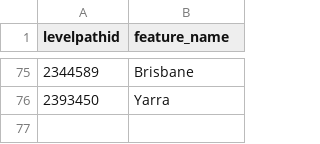
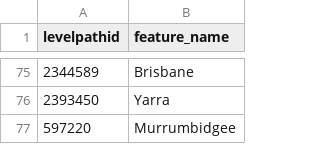
Before and after one commit to sdl60660/river-runner, a CSV file: public/data/name_overrides.csv, drawn as a sheet; only a part is shown, gaps mark what is left out.

Commit message:
Name override

```diff
--- a/public/data/name_overrides.csv
+++ b/public/data/name_overrides.csv
@@ -76 +76,2 @@ levelpathid,feature_name
 2393450,Yarra
+597220,Murrumbidgee
```
